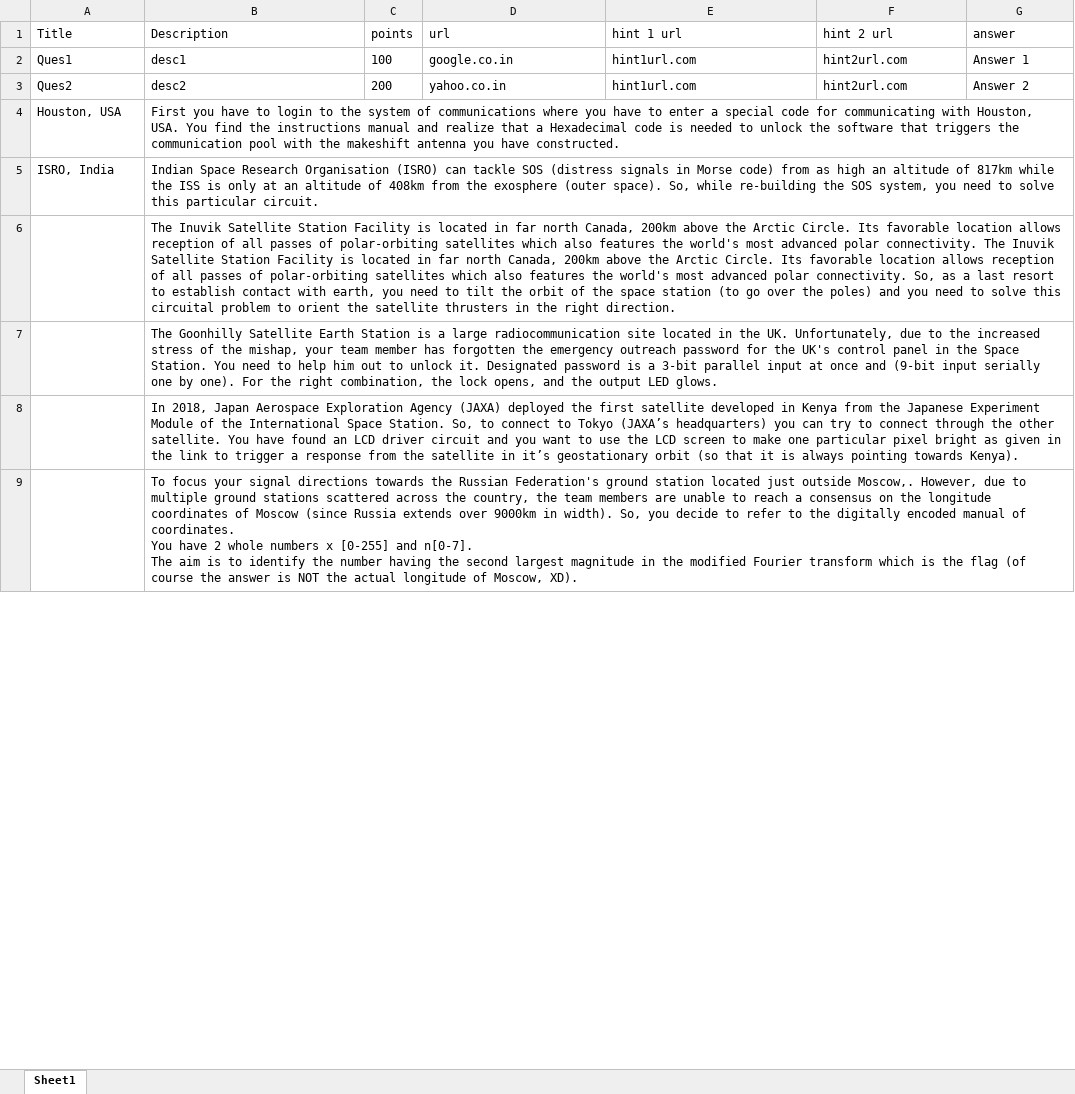
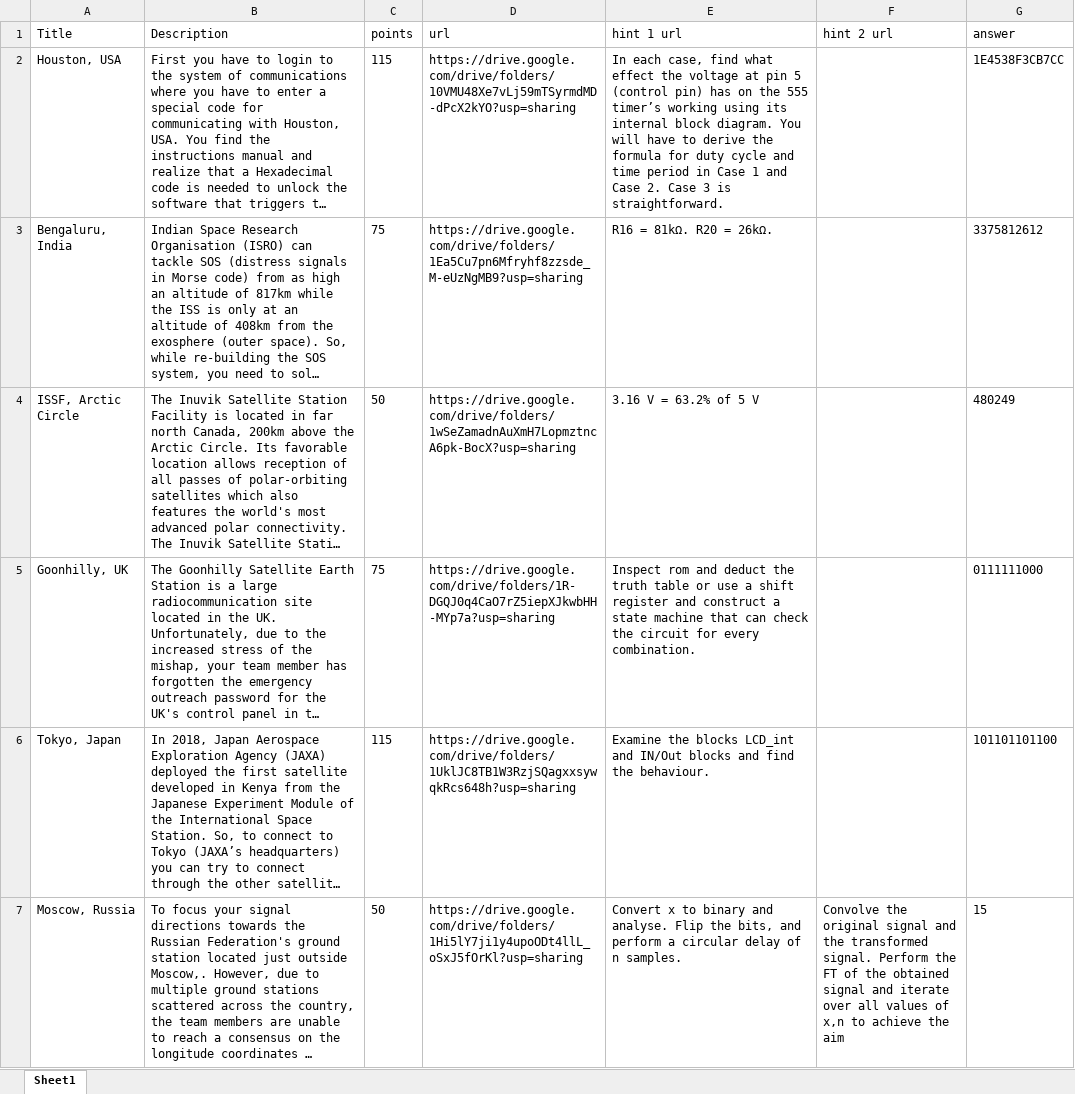
Before and after one commit to Nithin1729S/iste.nitk.ac.in, an Excel workbook: backend-code/Questions.xlsx, sheet Sheet1, drawn as a sheet; only a part is shown; long unchanged cells end in …; values as stored, in another font and other column widths than the file's, no borders; removed rows and columns are numbered as before the commit, all else as after; the diff covers the shown part only; the diff names each change by its address in the sheet, - before the commit and + after, or states it on an @@ line.

Commit message:
Added questions for CTF

```diff
--- a/backend-code/Questions.xlsx (sheet Sheet1)
+++ b/backend-code/Questions.xlsx (sheet Sheet1)
-row 2: Ques1 | desc1 | 100 | google.co.in | hint1url.com | hint2url.com | Answer 1
-row 3: Ques2 | desc2 | 200 | yahoo.co.in | hint1url.com | hint2url.com | Answer 2
-C2 (points): (empty)
+C2 (points): 115
-D2 (url): (empty)
+D2 (url): https://drive.google.com/drive/folders/10VMU48Xe7vLj59mTSyrmdMD-dPcX2kYO?usp=sharing
-E2 (hint 1 url): (empty)
+E2 (hint 1 url): In each case, find what effect the voltage at pin 5 (control pin) has on the 555 timer’s working using its internal block diagram. You will have to derive the formula for duty cycle and time period in Case 1 and Case 2. Case 3 is straightforward.
-G2 (answer): (empty)
+G2 (answer): 1E4538F3CB7CC
-A3 (Title): ISRO, India
+A3 (Title): Bengaluru, India
-C3 (points): (empty)
+C3 (points): 75
-D3 (url): (empty)
+D3 (url): https://drive.google.com/drive/folders/1Ea5Cu7pn6Mfryhf8zzsde_M-eUzNgMB9?usp=sharing
-E3 (hint 1 url): (empty)
+E3 (hint 1 url): R16 = 81kΩ. R20 = 26kΩ.
-G3 (answer): (empty)
+G3 (answer): 3375812612
-A4 (Title): (empty)
+A4 (Title): ISSF, Arctic Circle
-C4 (points): (empty)
+C4 (points): 50
-D4 (url): (empty)
+D4 (url): https://drive.google.com/drive/folders/1wSeZamadnAuXmH7LopmztncA6pk-BocX?usp=sharing
-E4 (hint 1 url): (empty)
+E4 (hint 1 url): 3.16 V = 63.2% of 5 V
-G4 (answer): (empty)
+G4 (answer): 480249
-A5 (Title): (empty)
+A5 (Title): Goonhilly, UK
-C5 (points): (empty)
+C5 (points): 75
-D5 (url): (empty)
+D5 (url): https://drive.google.com/drive/folders/1R-DGQJ0q4CaO7rZ5iepXJkwbHH-MYp7a?usp=sharing
-E5 (hint 1 url): (empty)
+E5 (hint 1 url): Inspect rom and deduct the truth table or use a shift register and construct a state machine that can check the circuit for every combination.
-G5 (answer): (empty)
+G5 (answer): 0111111000
-A6 (Title): (empty)
+A6 (Title): Tokyo, Japan
-C6 (points): (empty)
+C6 (points): 115
-D6 (url): (empty)
+D6 (url): https://drive.google.com/drive/folders/1UklJC8TB1W3RzjSQagxxsywqkRcs648h?usp=sharing
-E6 (hint 1 url): (empty)
+E6 (hint 1 url): Examine the blocks LCD_int and IN/Out blocks and find the behaviour.
-G6 (answer): (empty)
+G6 (answer): 101101101100
-A7 (Title): (empty)
+A7 (Title): Moscow, Russia
-C7 (points): (empty)
+C7 (points): 50
-D7 (url): (empty)
+D7 (url): https://drive.google.com/drive/folders/1Hi5lY7ji1y4upoODt4llL_oSxJ5fOrKl?usp=sharing
-E7 (hint 1 url): (empty)
+E7 (hint 1 url): Convert x to binary and analyse. Flip the bits, and perform a circular delay of n samples.
-F7 (hint 2 url): (empty)
+F7 (hint 2 url): Convolve the original signal and the transformed signal. Perform the FT of the obtained signal and iterate over all values of x,n to achieve the aim
-G7 (answer): (empty)
+G7 (answer): 15
```
Also changed, not shown: 2 added rows, 1 removed row and 12 edited cells elsewhere in this sheet, 2 other files.
